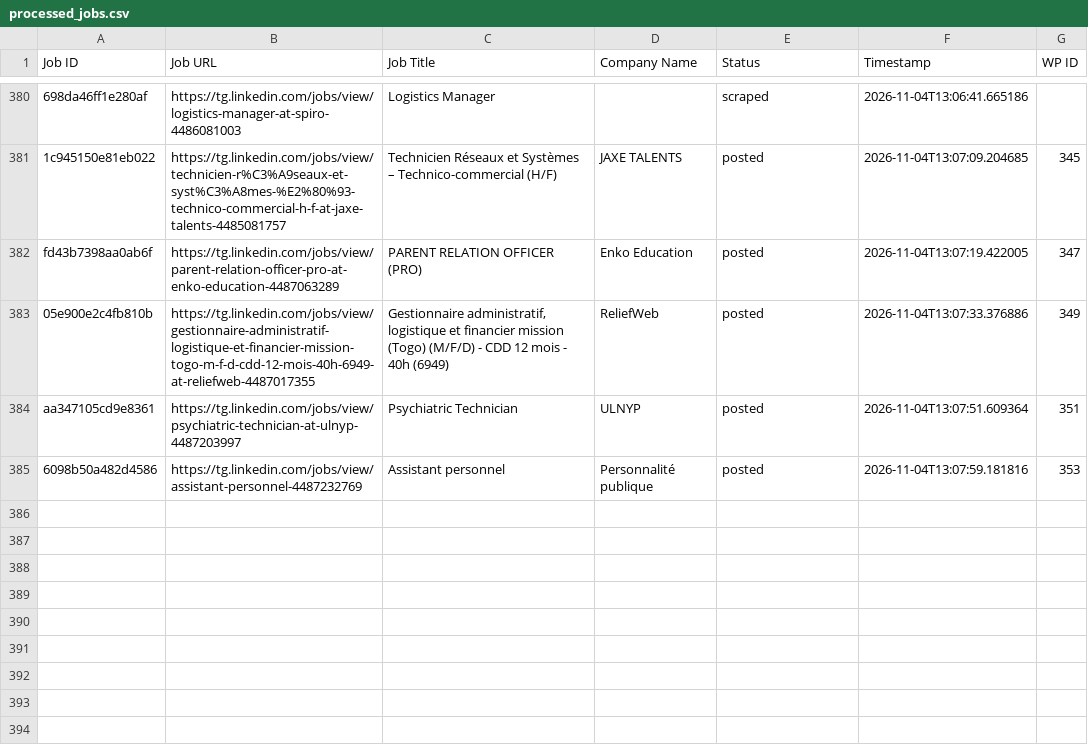
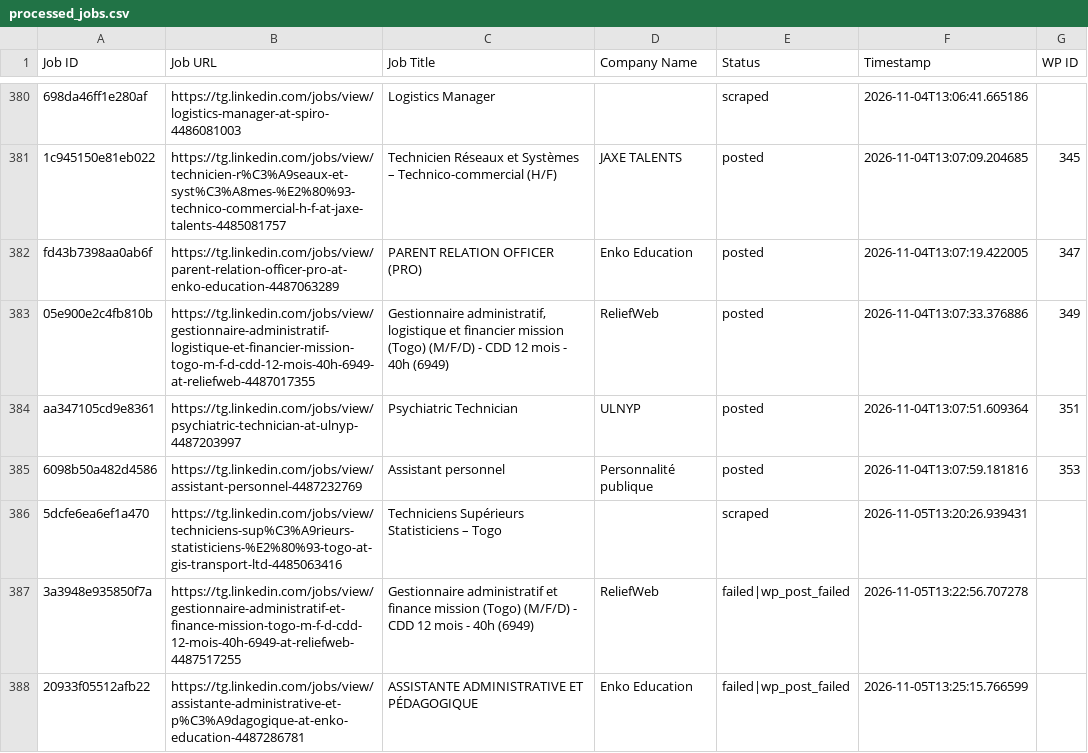
Before and after one commit to vindoky/tg, a CSV file: processed_jobs.csv, drawn as a sheet; only a part is shown, gaps mark what is left out.

```diff
--- a/processed_jobs.csv
+++ b/processed_jobs.csv
@@ -385 +385,4 @@ aa347105cd9e8361,https://tg.linkedin.com/jobs/view/psychiatric-technician-at-uln
 6098b50a482d4586,https://tg.linkedin.com/jobs/view/assistant-personnel-4487232769,Assistant personnel,Personnalité publique,posted,2026-11-04T13:07:59.181816,353
+5dcfe6ea6ef1a470,https://tg.linkedin.com/jobs/view/techniciens-sup%C3%A9rieurs-statisticiens-%E2%80%93-togo-at-gis-transport-ltd-4485063416,Techniciens Supérieurs Statisticiens – Togo,,scraped,2026-11-05T13:20:26.939431,
+3a3948e935850f7a,https://tg.linkedin.com/jobs/view/gestionnaire-administratif-et-finance-mission-togo-m-f-d-cdd-12-mois-40h-6949-at-reliefweb-4487517255,Gestionnaire administratif et finance mission (Togo) (M/F/D) - CDD 12 mois - 40h (6949),ReliefWeb,failed|wp_post_failed,2026-11-05T13:22:56.707278,
+20933f05512afb22,https://tg.linkedin.com/jobs/view/assistante-administrative-et-p%C3%A9dagogique-at-enko-education-4487286781,ASSISTANTE ADMINISTRATIVE ET PÉDAGOGIQUE,Enko Education,failed|wp_post_failed,2026-11-05T13:25:15.766599,
```
